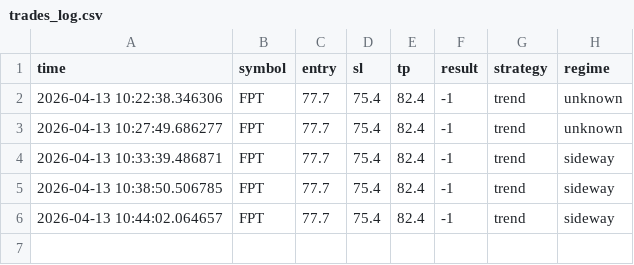
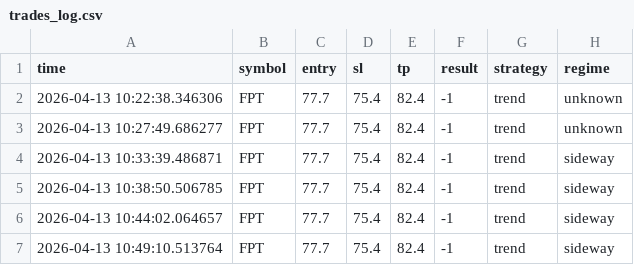
Before and after one commit to anhvucrypto-oss/stock-scanner, a CSV file: trades_log.csv, drawn as a sheet; the diff names each change by its address in the sheet, - before the commit and + after, or states it on an @@ line.

Commit message:
update

```diff
--- a/trades_log.csv
+++ b/trades_log.csv
+row 7: 2026-04-13 10:49:10.513764 | FPT | 77.7 | 75.4 | 82.4 | -1 | trend | sideway
```
